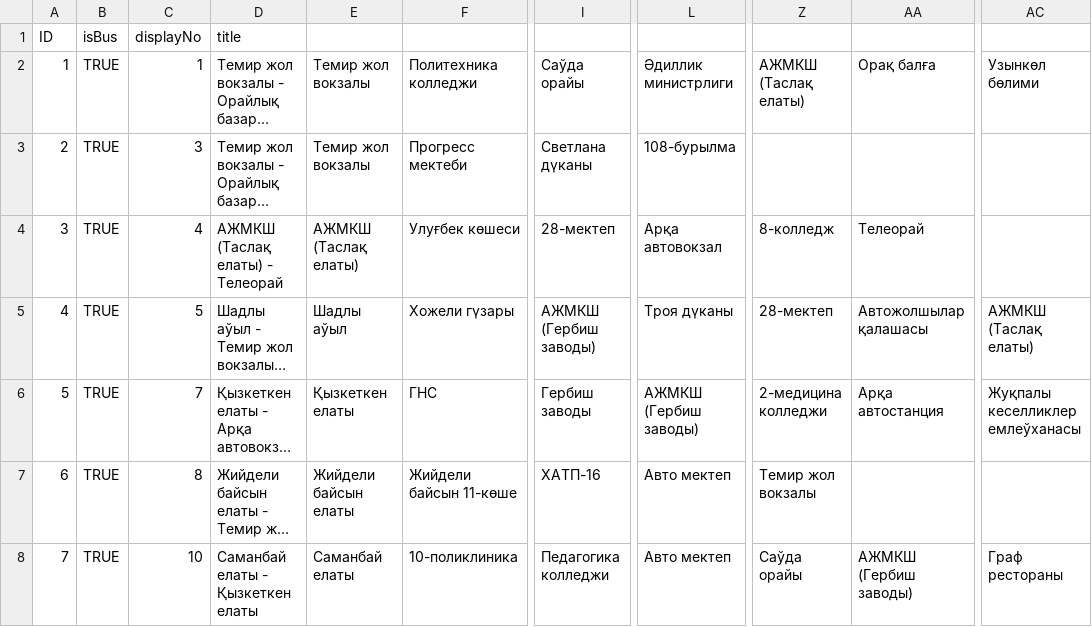
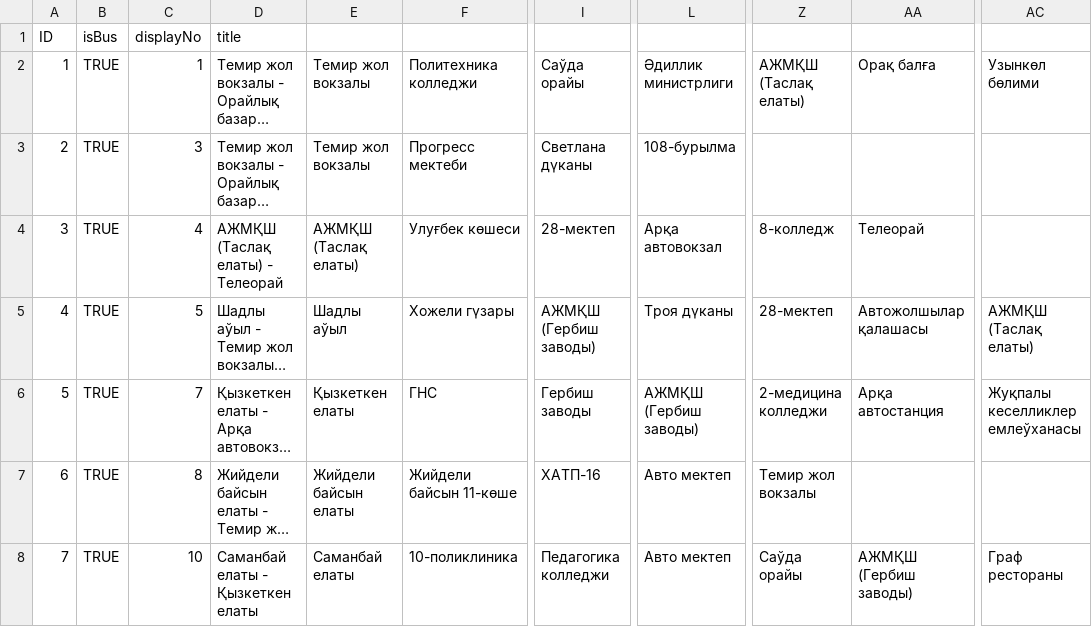
Before and after one commit to shagalalab/Marshrutka, a CSV file: pythonscripts/marshrutka_detailed.csv, drawn as a sheet; only a part is shown, gaps mark what is left out; long unchanged cells end in …; the diff covers the shown part only; the diff names each change by its address in the sheet, - before the commit and + after, or states it on an @@ line.

Commit message:
Updating db (changing 'AJMKSh' to 'AJMQSh'); highlighting the path between start and end destinations in detail activity

```diff
--- a/pythonscripts/marshrutka_detailed.csv
+++ b/pythonscripts/marshrutka_detailed.csv
-Z2: АЖМКШ (Таслақ елаты)
+Z2: АЖМҚШ (Таслақ елаты)
-D4: АЖМКШ (Таслақ елаты) - Телеорай
+D4: АЖМҚШ (Таслақ елаты) - Телеорай
-E4: АЖМКШ (Таслақ елаты)
+E4: АЖМҚШ (Таслақ елаты)
-I5: АЖМКШ (Гербиш заводы)
+I5: АЖМҚШ (Гербиш заводы)
-AC5: АЖМКШ (Таслақ елаты)
+AC5: АЖМҚШ (Таслақ елаты)
-L6: АЖМКШ (Гербиш заводы)
+L6: АЖМҚШ (Гербиш заводы)
-AA8: АЖМКШ (Гербиш заводы)
+AA8: АЖМҚШ (Гербиш заводы)
```
Also changed, not shown: 34 edited cells elsewhere in this file, 6 other files.
